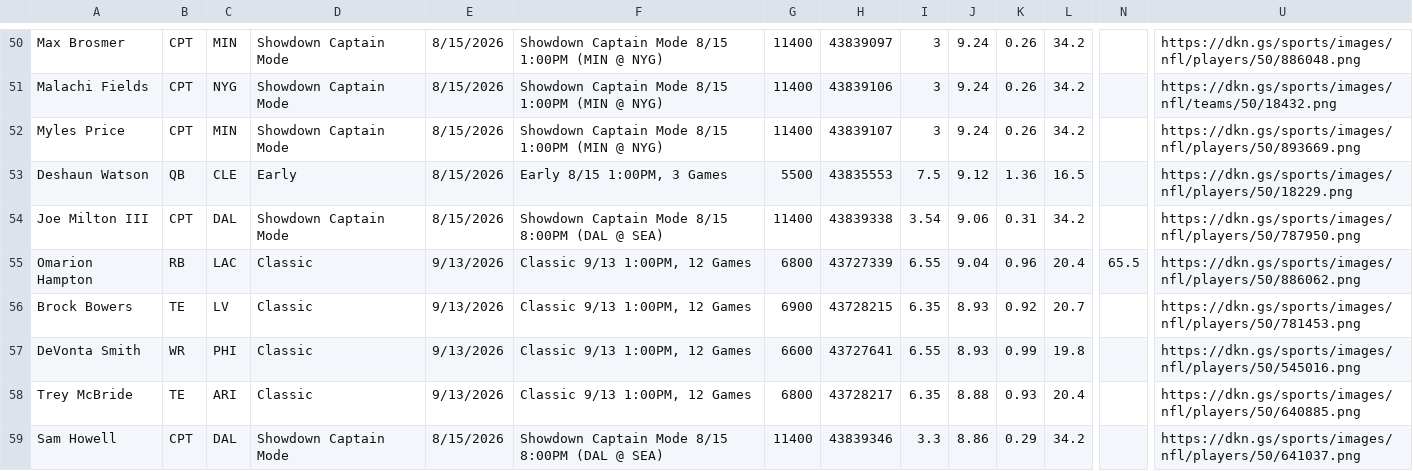
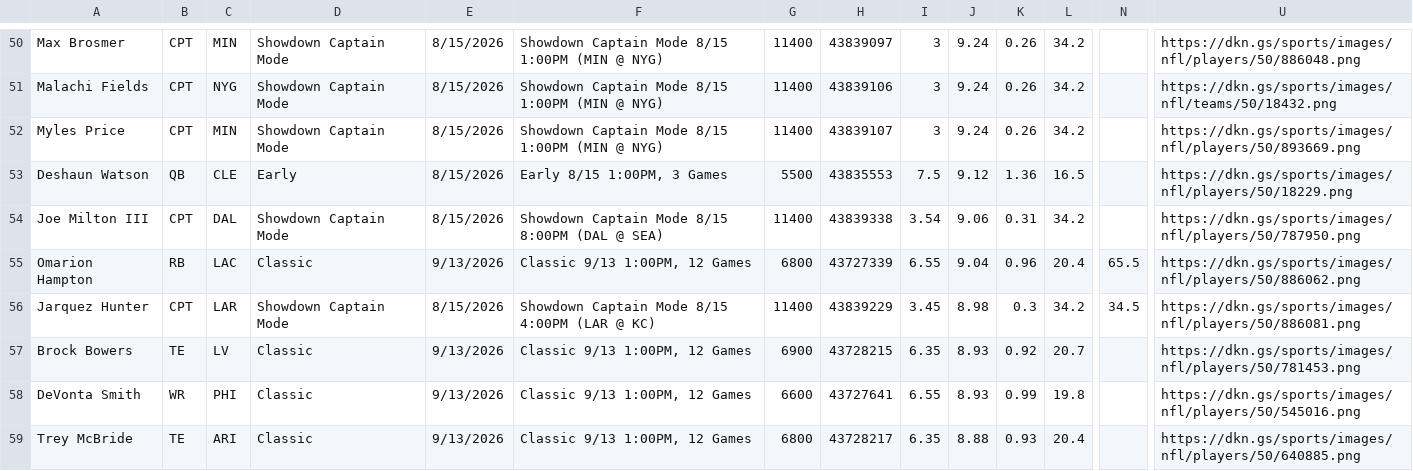
Before and after one commit to 925Sports/925Sports-nfl-dfs-data, a CSV file: players.csv, drawn as a sheet; only a part is shown, gaps mark what is left out; the shorter side is filled out with more unchanged rows; rows hold the shown columns only; the diff covers the shown part only; the diff names each change by its address in the sheet, - before the commit and + after, or states it on an @@ line.

```diff
--- a/players.csv
+++ b/players.csv
+row 56: Jarquez Hunter | CPT | LAR | Showdown Captain Mode | 8/15/2026 | Showdown Captain Mode 8/15 4:00PM (LAR @ KC) | 11400 | 43839229 | 3.45 | 8.98 | 0.3 | 34.2 | 34.5 | https://dkn.gs/sports/images/nfl/players/50/886081.png
```
Also changed, not shown: 2 added rows, 3 removed rows and 2 edited cells elsewhere in this file, 1 other file.
